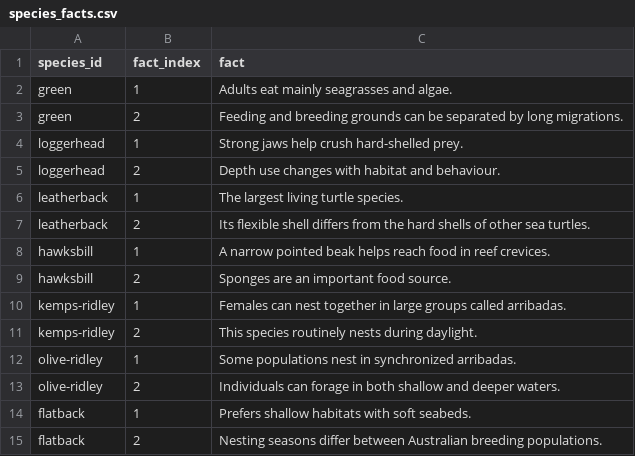
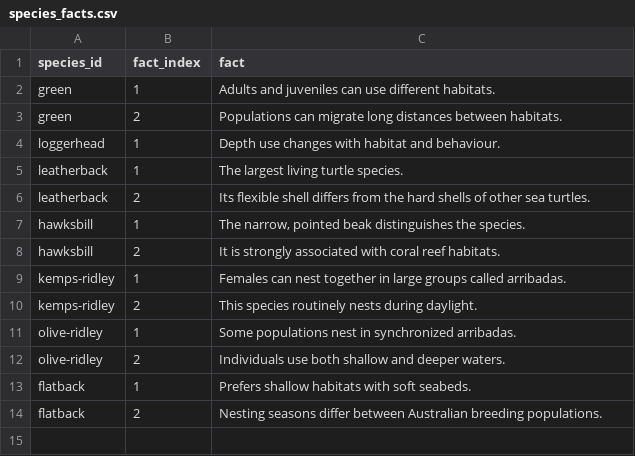
Before and after one commit to OxHacks-26/test, a CSV file: data/csv/species_facts.csv, drawn as a sheet.

```diff
--- a/data/csv/species_facts.csv
+++ b/data/csv/species_facts.csv
@@ -1,10 +1,9 @@
 species_id,fact_index,fact
-green,1,Adults eat mainly seagrasses and algae.
-green,2,Feeding and breeding grounds can be separated by long migrations.
-loggerhead,1,Strong jaws help crush hard-shelled prey.
-loggerhead,2,Depth use changes with habitat and behaviour.
+green,1,Adults and juveniles can use different habitats.
+green,2,Populations can migrate long distances between habitats.
+loggerhead,1,Depth use changes with habitat and behaviour.
 leatherback,1,The largest living turtle species.
 leatherback,2,Its flexible shell differs from the hard shells of other sea turtles.
-hawksbill,1,A narrow pointed beak helps reach food in reef crevices.
-hawksbill,2,Sponges are an important food source.
+hawksbill,1,"The narrow, pointed beak distinguishes the species."
+hawksbill,2,It is strongly associated with coral reef habitats.
 kemps-ridley,1,Females can nest together in large groups called arribadas.
@@ -12,3 +11,3 @@ kemps-ridley,2,This species routinely nests during daylight.
 olive-ridley,1,Some populations nest in synchronized arribadas.
-olive-ridley,2,Individuals can forage in both shallow and deeper waters.
+olive-ridley,2,Individuals use both shallow and deeper waters.
 flatback,1,Prefers shallow habitats with soft seabeds.
```
Also changed, not shown: data/csv/species.csv, 1 other file.
